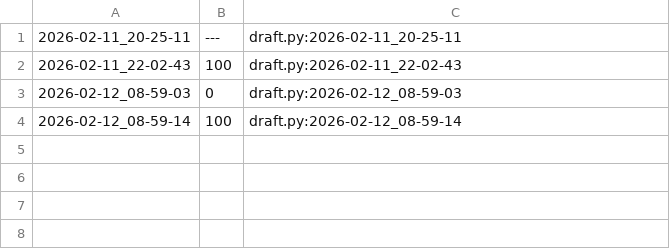
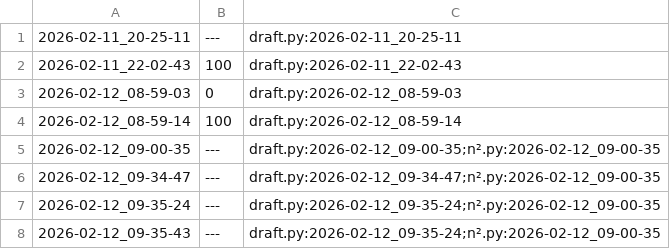
Before and after one commit to warrley/ufc, a CSV file: 3 season/ed/.tko/track/ed@princesa/track.csv, drawn as a sheet; the diff names each change by its address in the sheet, - before the commit and + after, or states it on an @@ line.

```diff
--- a/3 season/ed/.tko/track/ed@princesa/track.csv
+++ b/3 season/ed/.tko/track/ed@princesa/track.csv
+row 5: 2026-02-12_09-00-35 | --- | draft.py:2026-02-12_09-00-35;n².py:2026-02-12_09-00-35
+row 6: 2026-02-12_09-34-47 | --- | draft.py:2026-02-12_09-34-47;n².py:2026-02-12_09-00-35
+row 7: 2026-02-12_09-35-24 | --- | draft.py:2026-02-12_09-35-24;n².py:2026-02-12_09-00-35
+row 8: 2026-02-12_09-35-43 | --- | draft.py:2026-02-12_09-35-24;n².py:2026-02-12_09-00-35
```
Also changed, not shown: 10 other files.
